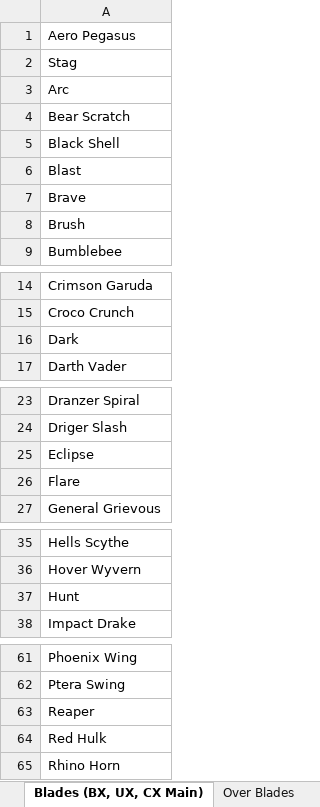
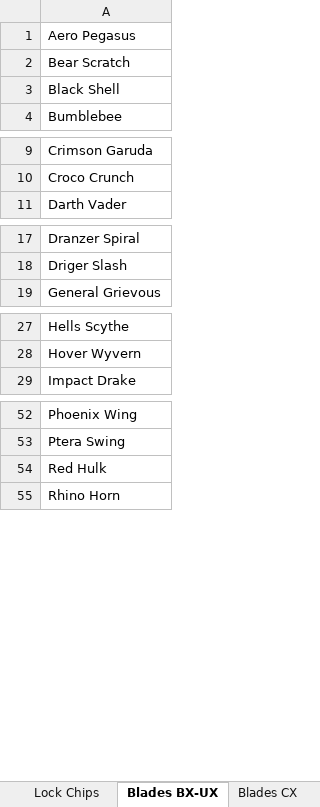
Before and after one commit to paparapas/BBPT-League-and-Player-Report, an Excel workbook: Dataset_BeybladeParts.xlsx, sheet Blades BX-UX, drawn as a sheet; only a part is shown, gaps mark what is left out; values as stored, in another font and other column widths than the file's, no borders; removed rows and columns are numbered as before the commit, all else as after; the diff covers the shown part only; the diff names each change by its address in the sheet, - before the commit and + after, or states it on an @@ line.

```diff
--- a/Dataset_BeybladeParts.xlsx (sheet Blades BX-UX)
+++ b/Dataset_BeybladeParts.xlsx (sheet Blades BX-UX)
-sheet tab: Blades (BX, UX, CX Main)
+sheet tab: Blades BX-UX
+sheet tab: Blades CX
-row 2: Stag
-row 3: Arc
-row 6: Blast
-row 7: Brave
-row 8: Brush
-row 16: Dark
-row 25: Eclipse
-row 26: Flare
-row 37: Hunt
-row 63: Reaper
```
Also changed, not shown: 1 removed row and 1 moved row elsewhere in this sheet, sheet Lock Chips.
